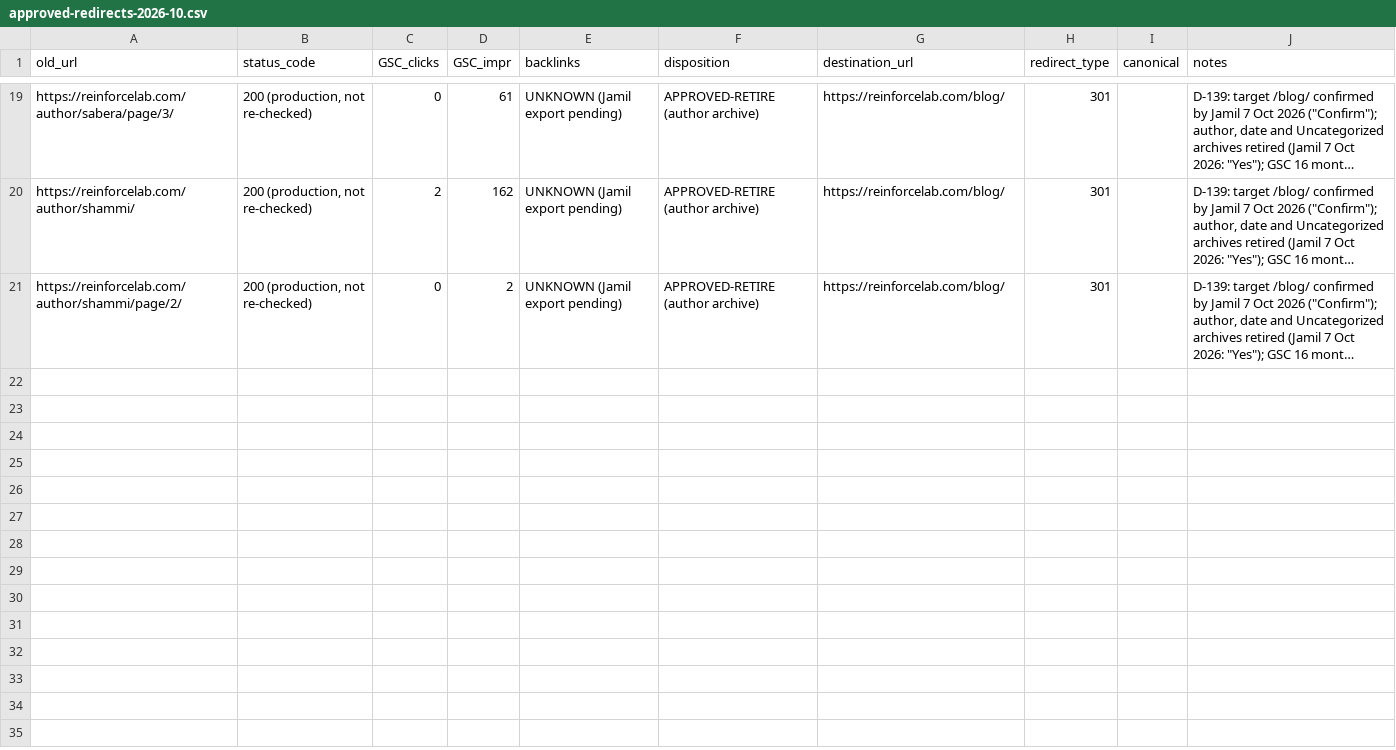
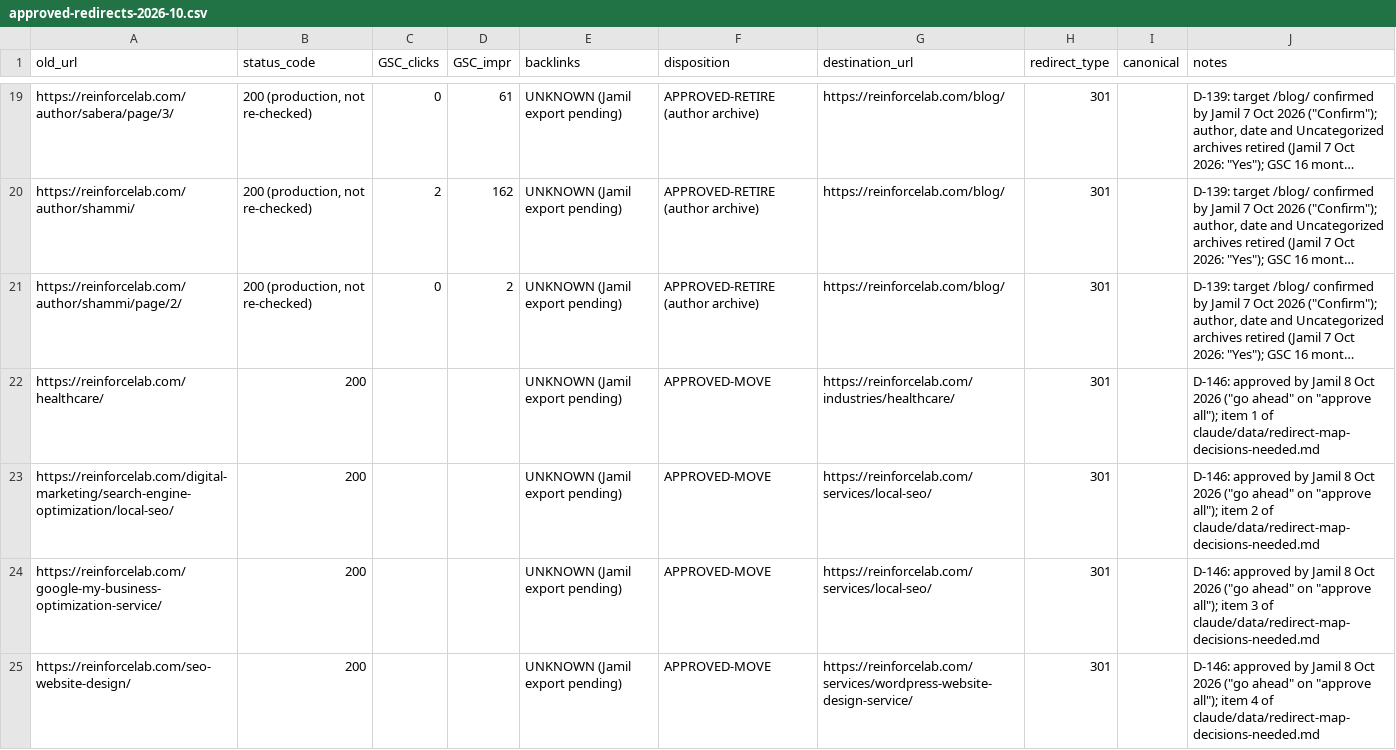
Before and after one commit to jamilahmed16/reinforce-lab-wp-modernization, a CSV file: claude/data/approved-redirects-2026-10.csv, drawn as a sheet; only a part is shown, gaps mark what is left out; long unchanged cells end in …; the diff covers the shown part only; the diff names each change by its address in the sheet, - before the commit and + after, or states it on an @@ line.

```diff
--- a/claude/data/approved-redirects-2026-10.csv
+++ b/claude/data/approved-redirects-2026-10.csv
+row 22: https://reinforcelab.com/healthcare/ | 200 |  |  | UNKNOWN (Jamil export pending) | APPROVED-MOVE | https://reinforcelab.com/industries/healthcare/ | 301 |  | D-146: approved by Jamil 8 Oct 2026 ("go ahead" on "approve all"); item 1 of claude/data/redirect-map-decisions-needed.md
+row 23: https://reinforcelab.com/digital-marketing/search-engine-optimization/local-seo/ | 200 |  |  | UNKNOWN (Jamil export pending) | APPROVED-MOVE | https://reinforcelab.com/services/local-seo/ | 301 |  | D-146: approved by Jamil 8 Oct 2026 ("go ahead" on "approve all"); item 2 of claude/data/redirect-map-decisions-needed.md
+row 24: https://reinforcelab.com/google-my-business-optimization-service/ | 200 |  |  | UNKNOWN (Jamil export pending) | APPROVED-MOVE | https://reinforcelab.com/services/local-seo/ | 301 |  | D-146: approved by Jamil 8 Oct 2026 ("go ahead" on "approve all"); item 3 of claude/data/redirect-map-decisions-needed.md
+row 25: https://reinforcelab.com/seo-website-design/ | 200 |  |  | UNKNOWN (Jamil export pending) | APPROVED-MOVE | https://reinforcelab.com/services/wordpress-website-design-service/ | 301 |  | D-146: approved by Jamil 8 Oct 2026 ("go ahead" on "approve all"); item 4 of claude/data/redirect-map-decisions-needed.md
```
Also changed, not shown: 10 added rows elsewhere in this file, claude/data/redirect-map-draft.csv, 10 other files.
